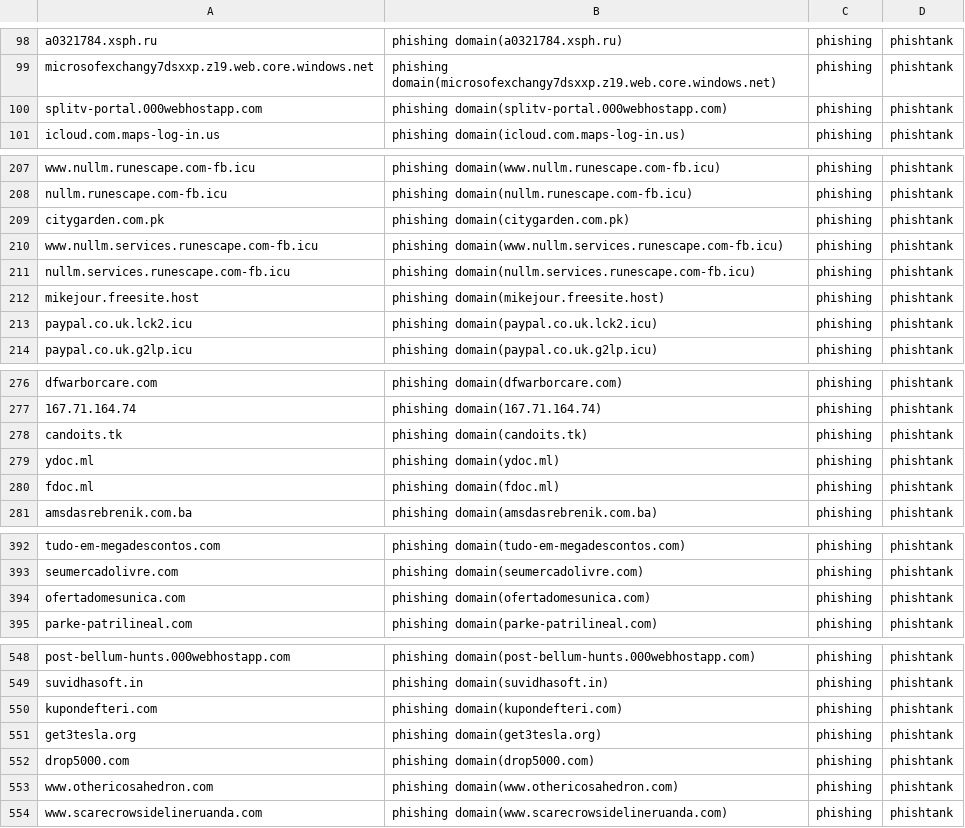
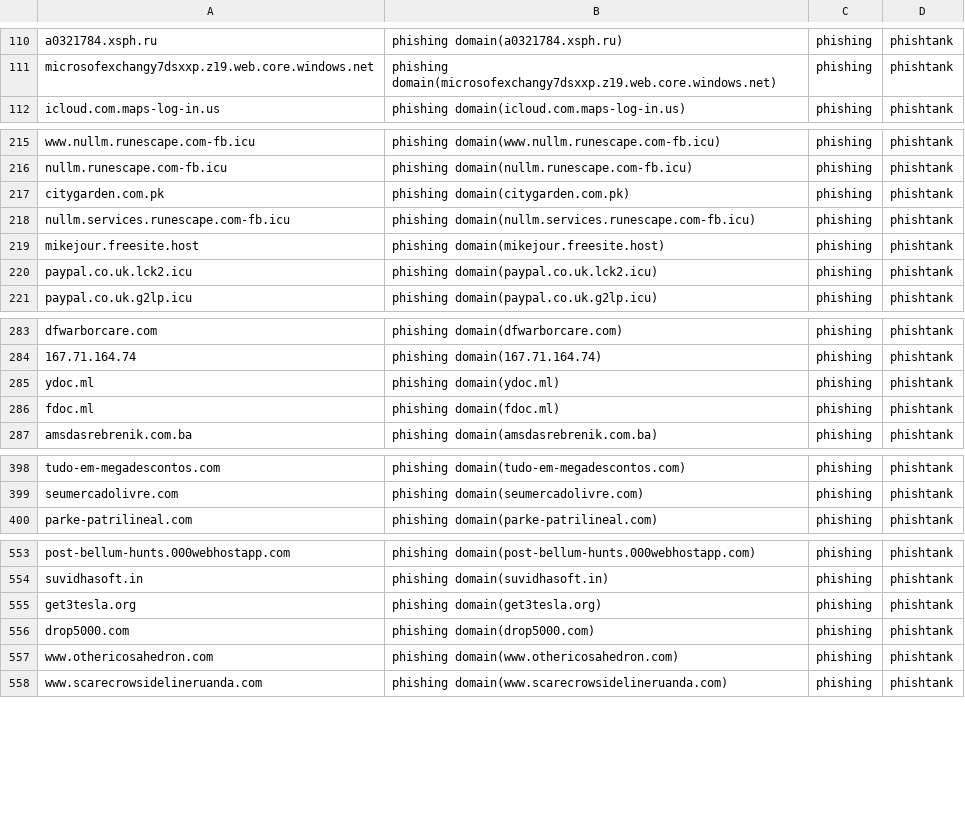
Before and after one commit to sinjukukawataro/20180511, a CSV file: phishing-domains.csv, drawn as a sheet; only a part is shown, gaps mark what is left out; removed rows and columns are numbered as before the commit, all else as after; the diff covers the shown part only; the diff names each change by its address in the sheet, - before the commit and + after, or states it on an @@ line.

```diff
--- a/phishing-domains.csv
+++ b/phishing-domains.csv
-row 100: splitv-portal.000webhostapp.com | phishing domain(splitv-portal.000webhostapp.com) | phishing | phishtank
-row 210: www.nullm.services.runescape.com-fb.icu | phishing domain(www.nullm.services.runescape.com-fb.icu) | phishing | phishtank
-row 278: candoits.tk | phishing domain(candoits.tk) | phishing | phishtank
-row 394: ofertadomesunica.com | phishing domain(ofertadomesunica.com) | phishing | phishtank
-row 550: kupondefteri.com | phishing domain(kupondefteri.com) | phishing | phishtank
```
Also changed, not shown: 12 added rows, 16 removed rows and 10 moved rows elsewhere in this file.
